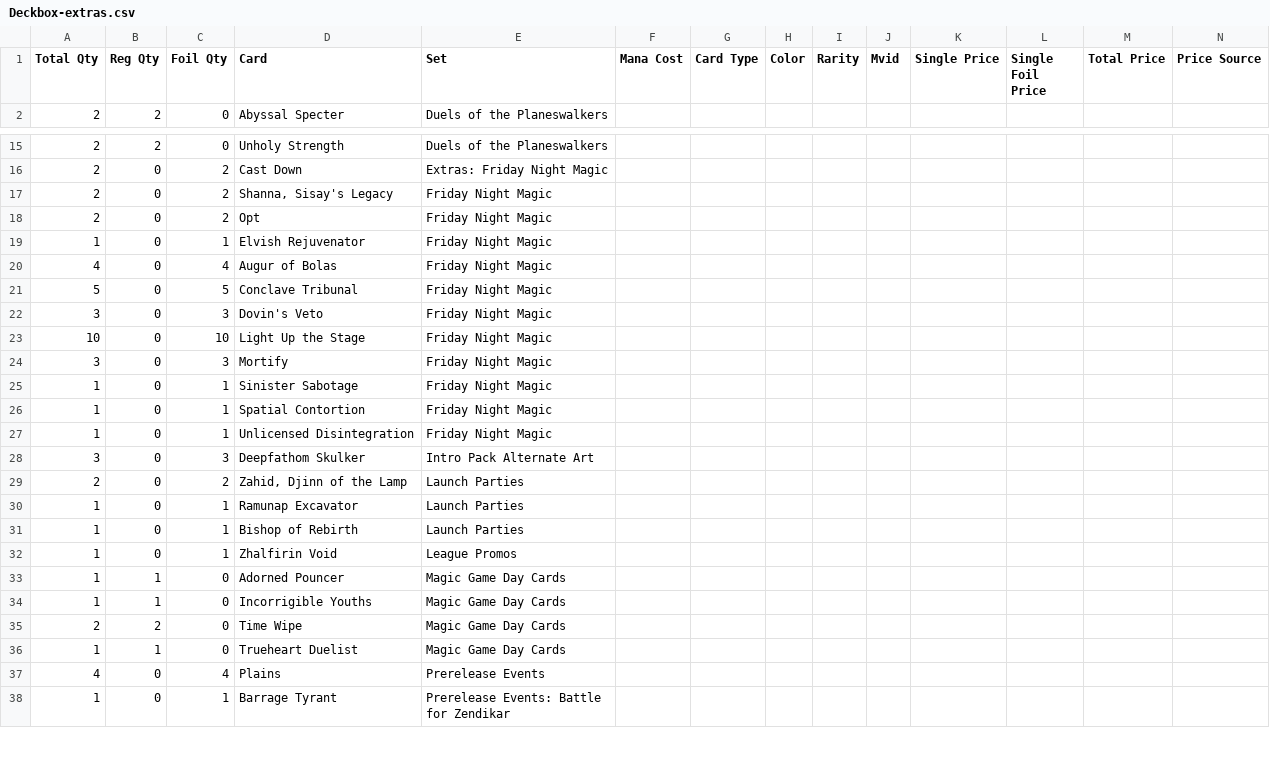
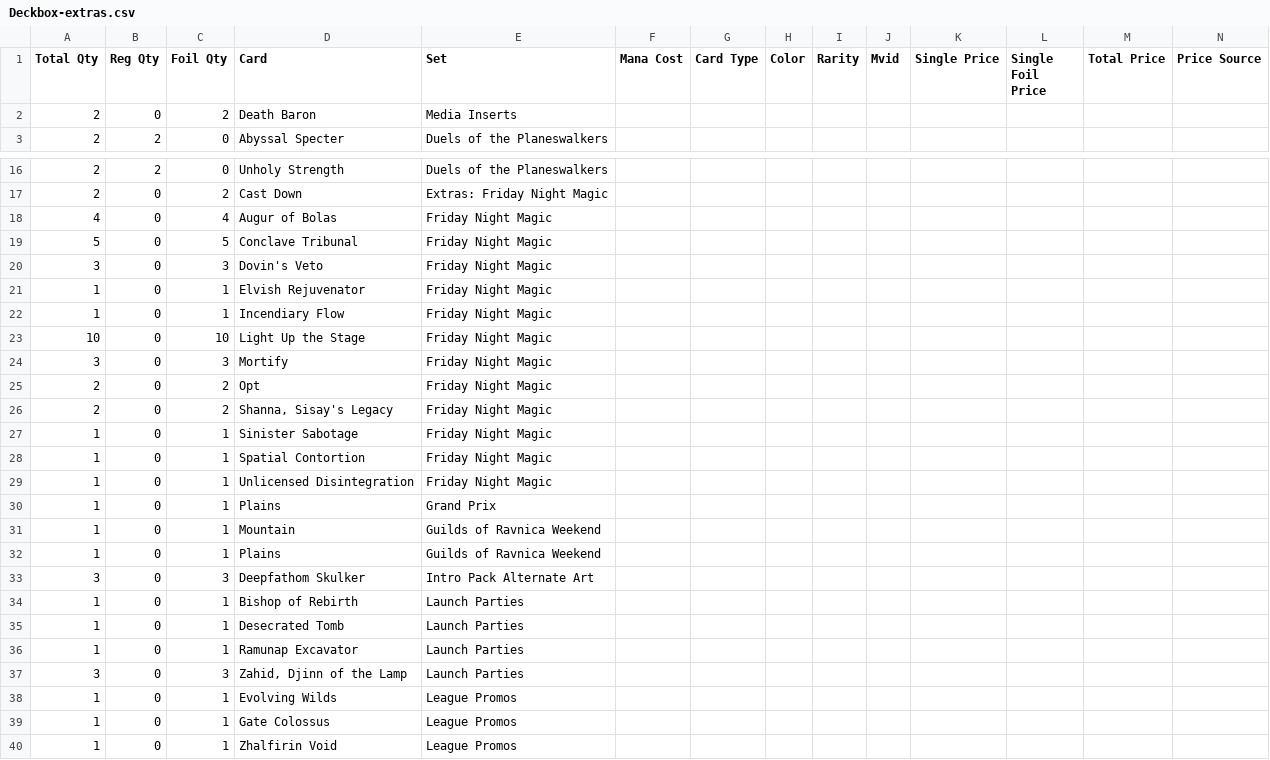
Before and after one commit to gozer/mtg_processing, a CSV file: Deckbox-extras.csv, drawn as a sheet; only a part is shown, gaps mark what is left out; the shorter side is filled out with more unchanged rows; removed rows and columns are numbered as before the commit, all else as after; rows hold the shown columns only; the diff covers the shown part only; the diff names each change by its address in the sheet, - before the commit and + after, or states it on an @@ line.

```diff
--- a/Deckbox-extras.csv
+++ b/Deckbox-extras.csv
+row 2: 2 | 0 | 2 | Death Baron | Media Inserts
@@ row 19 moved to row 21: 1 @@
+row 22: 1 | 0 | 1 | Incendiary Flow | Friday Night Magic
@@ row 18 moved to row 25: 2 @@
@@ row 17 moved to row 26: 2 @@
@@ row 90 moved to row 30: 1 @@
@@ row 75 moved to row 31: 1 @@
@@ row 76 moved to row 32: 1 @@
-row 29: 2 | 0 | 2 | Zahid, Djinn of the Lamp | Launch Parties
+row 34: 1 | 0 | 1 | Bishop of Rebirth | Launch Parties
+row 35: 1 | 0 | 1 | Desecrated Tomb | Launch Parties
+row 37: 3 | 0 | 3 | Zahid, Djinn of the Lamp | Launch Parties
+row 38: 1 | 0 | 1 | Evolving Wilds | League Promos
-D39 (Card): Bishop of Rebirth
+D39 (Card): Gate Colossus
-E39 (Set): Launch Parties
+E39 (Set): League Promos
```
Also changed, not shown: 7 added rows, 2 removed rows, 17 moved rows and 2 edited cells elsewhere in this file, Deckbox-specials.csv, 2 other files.
